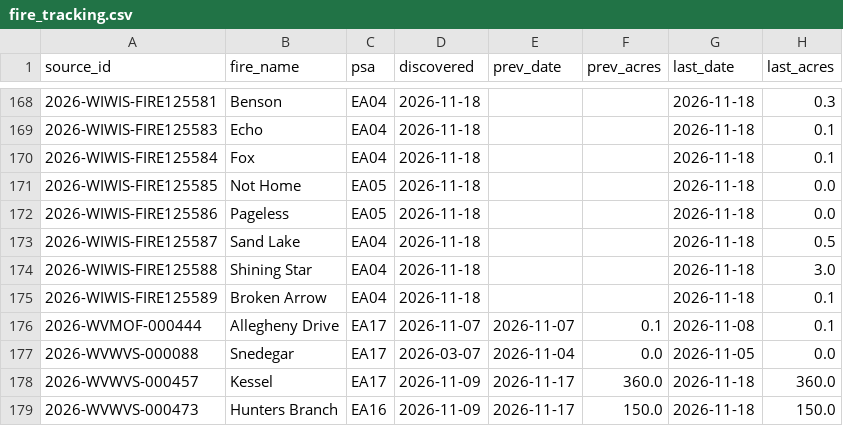
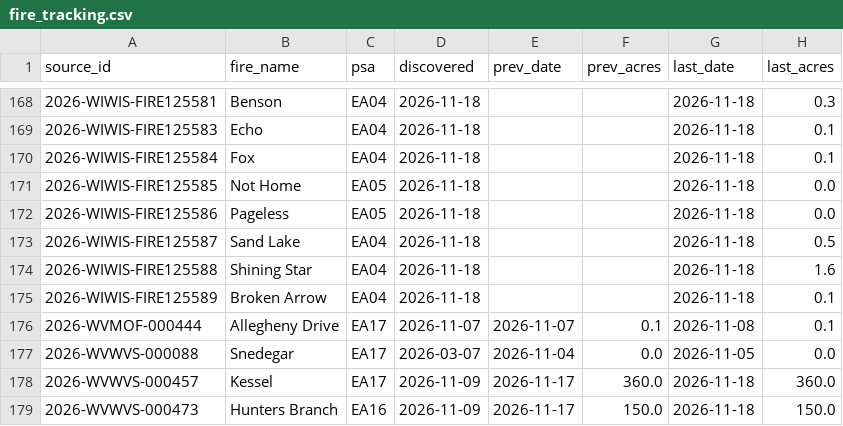
Before and after one commit to SWCCFireWx/fire-7day-national, a CSV file: data/EA/fire_tracking.csv, drawn as a sheet; only a part is shown, gaps mark what is left out.

```diff
--- a/data/EA/fire_tracking.csv
+++ b/data/EA/fire_tracking.csv
@@ -173,3 +173,3 @@ source_id,fire_name,psa,discovered,prev_date,prev_acres,last_date,last_acres
 2026-WIWIS-FIRE125587,Sand Lake,EA04,2026-11-18,,,2026-11-18,0.5
-2026-WIWIS-FIRE125588,Shining Star,EA04,2026-11-18,,,2026-11-18,3.0
+2026-WIWIS-FIRE125588,Shining Star,EA04,2026-11-18,,,2026-11-18,1.6
 2026-WIWIS-FIRE125589,Broken Arrow,EA04,2026-11-18,,,2026-11-18,0.1
```
